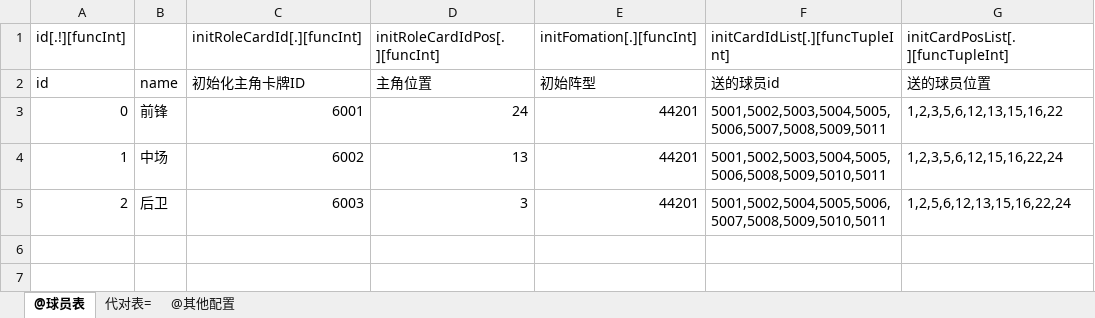
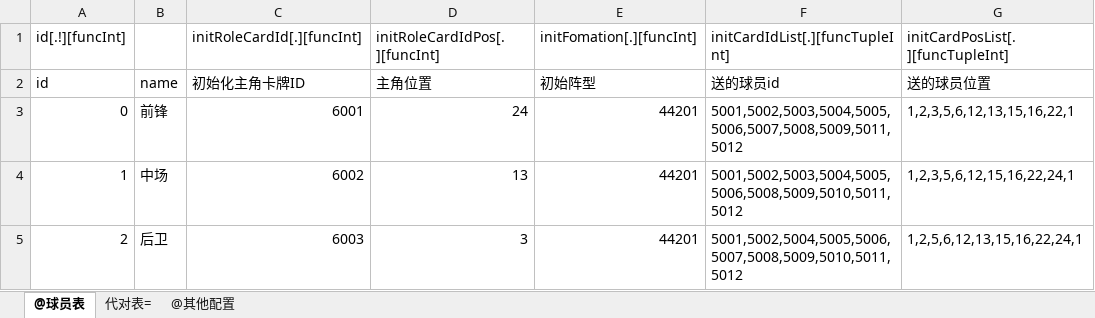
Before and after one commit to pdool/fbgServer, an Excel workbook: xls/initCardConfig.xlsx, sheet @球员表, drawn as a sheet; values as stored, in another font and other column widths than the file's, no borders; the diff names each change by its address in the sheet, - before the commit and + after, or states it on an @@ line.

```diff
--- a/xls/initCardConfig.xlsx (sheet @球员表)
+++ b/xls/initCardConfig.xlsx (sheet @球员表)
-F3: 5001,5002,5003,5004,5005,5006,5007,5008,5009,5011
+F3: 5001,5002,5003,5004,5005,5006,5007,5008,5009,5011,5012
-G3: 1,2,3,5,6,12,13,15,16,22
+G3: 1,2,3,5,6,12,13,15,16,22,1
-F4: 5001,5002,5003,5004,5005,5006,5008,5009,5010,5011
+F4: 5001,5002,5003,5004,5005,5006,5008,5009,5010,5011,5012
-G4: 1,2,3,5,6,12,15,16,22,24
+G4: 1,2,3,5,6,12,15,16,22,24,1
-F5: 5001,5002,5004,5005,5006,5007,5008,5009,5010,5011
+F5: 5001,5002,5004,5005,5006,5007,5008,5009,5010,5011,5012
-G5: 1,2,5,6,12,13,15,16,22,24
+G5: 1,2,5,6,12,13,15,16,22,24,1
```
Also changed, not shown: xls/equipMake.xlsx, xls/equipStarConfig.xlsx, 46 other files.
